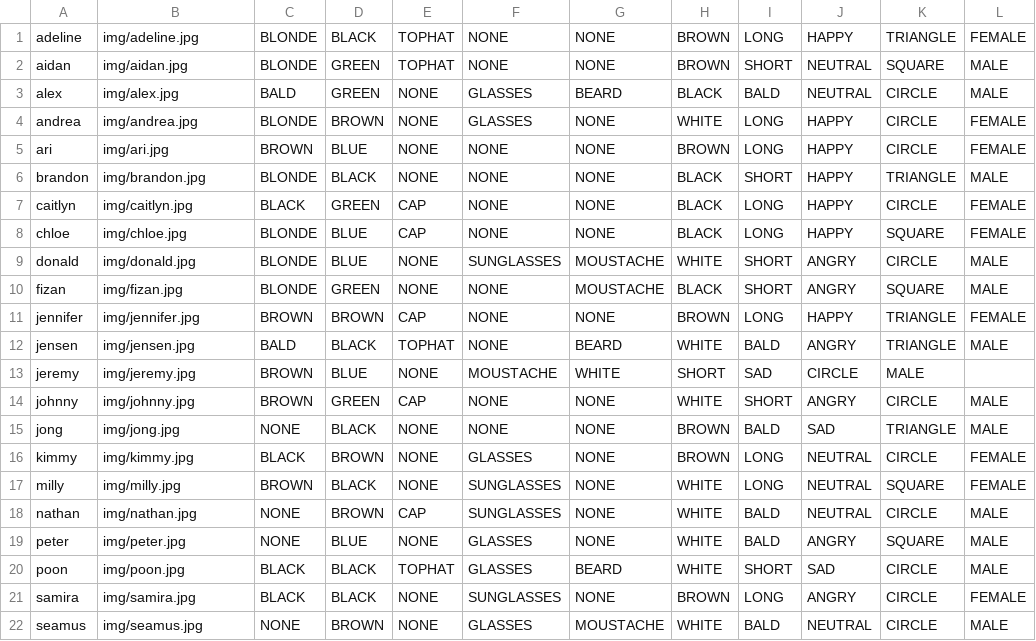
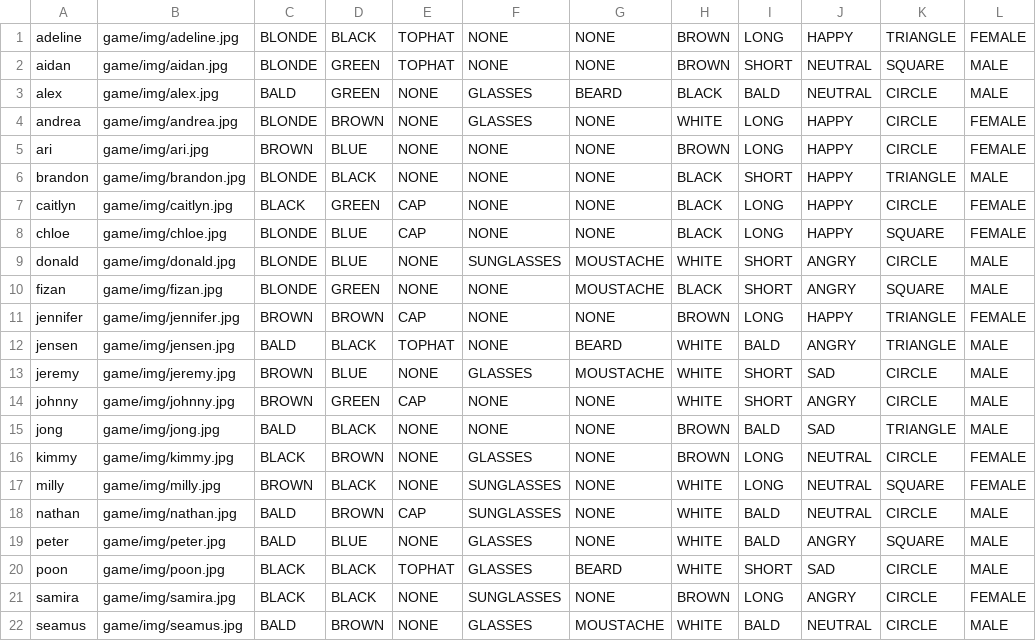
Before and after one commit to thewhitelisted/Guess-X-Who, a CSV file: game/characters.csv, drawn as a sheet; only a part is shown; the diff covers the shown part only.

Commit message:
fix: now loads all characters

```diff
--- a/game/characters.csv
+++ b/game/characters.csv
@@ -1,22 +1,22 @@
-adeline,img/adeline.jpg,BLONDE,BLACK,TOPHAT,NONE,NONE,BROWN,LONG,HAPPY,TRIANGLE,FEMALE,
-aidan,img/aidan.jpg,BLONDE,GREEN,TOPHAT,NONE,NONE,BROWN,SHORT,NEUTRAL,SQUARE,MALE,
-alex,img/alex.jpg,BALD,GREEN,NONE,GLASSES,BEARD,BLACK,BALD,NEUTRAL,CIRCLE,MALE,
-andrea,img/andrea.jpg,BLONDE,BROWN,NONE,GLASSES,NONE,WHITE,LONG,HAPPY,CIRCLE,FEMALE,
-ari,img/ari.jpg,BROWN,BLUE,NONE,NONE,NONE,BROWN,LONG,HAPPY,CIRCLE,FEMALE,
-brandon,img/brandon.jpg,BLONDE,BLACK,NONE,NONE,NONE,BLACK,SHORT,HAPPY,TRIANGLE,MALE,
-caitlyn,img/caitlyn.jpg,BLACK,GREEN,CAP,NONE,NONE,BLACK,LONG,HAPPY,CIRCLE,FEMALE,
-chloe,img/chloe.jpg,BLONDE,BLUE,CAP,NONE,NONE,BLACK,LONG,HAPPY,SQUARE,FEMALE,
-donald,img/donald.jpg,BLONDE,BLUE,NONE,SUNGLASSES,MOUSTACHE,WHITE,SHORT,ANGRY,CIRCLE,MALE,
-fizan,img/fizan.jpg,BLONDE,GREEN,NONE,NONE,MOUSTACHE,BLACK,SHORT,ANGRY,SQUARE,MALE,
-jennifer,img/jennifer.jpg,BROWN,BROWN,CAP,NONE,NONE,BROWN,LONG,HAPPY,TRIANGLE,FEMALE,
-jensen,img/jensen.jpg,BALD,BLACK,TOPHAT,NONE,BEARD,WHITE,BALD,ANGRY,TRIANGLE,MALE,
-jeremy,img/jeremy.jpg,BROWN,BLUE,NONE,MOUSTACHE,WHITE,SHORT,SAD,CIRCLE,MALE,
-johnny,img/johnny.jpg,BROWN,GREEN,CAP,NONE,NONE,WHITE,SHORT,ANGRY,CIRCLE,MALE,
-jong,img/jong.jpg,NONE,BLACK,NONE,NONE,NONE,BROWN,BALD,SAD,TRIANGLE,MALE,
-kimmy,img/kimmy.jpg,BLACK,BROWN,NONE,GLASSES,NONE,BROWN,LONG,NEUTRAL,CIRCLE,FEMALE
-milly,img/milly.jpg,BROWN,BLACK,NONE,SUNGLASSES,NONE,WHITE,LONG,NEUTRAL,SQUARE,FEMALE
-nathan,img/nathan.jpg,NONE,BROWN,CAP,SUNGLASSES,NONE,WHITE,BALD,NEUTRAL,CIRCLE,MALE
-peter,img/peter.jpg,NONE,BLUE,NONE,GLASSES,NONE,WHITE,BALD,ANGRY,SQUARE,MALE
-poon,img/poon.jpg,BLACK,BLACK,TOPHAT,GLASSES,BEARD,WHITE,SHORT,SAD,CIRCLE,MALE
-samira,img/samira.jpg,BLACK,BLACK,NONE,SUNGLASSES,NONE,BROWN,LONG,ANGRY,CIRCLE,FEMALE
-seamus,img/seamus.jpg,NONE,BROWN,NONE,GLASSES,MOUSTACHE,WHITE,BALD,NEUTRAL,CIRCLE,MALE
+adeline,game/img/adeline.jpg,BLONDE,BLACK,TOPHAT,NONE,NONE,BROWN,LONG,HAPPY,TRIANGLE,FEMALE,
+aidan,game/img/aidan.jpg,BLONDE,GREEN,TOPHAT,NONE,NONE,BROWN,SHORT,NEUTRAL,SQUARE,MALE,
+alex,game/img/alex.jpg,BALD,GREEN,NONE,GLASSES,BEARD,BLACK,BALD,NEUTRAL,CIRCLE,MALE,
+andrea,game/img/andrea.jpg,BLONDE,BROWN,NONE,GLASSES,NONE,WHITE,LONG,HAPPY,CIRCLE,FEMALE,
+ari,game/img/ari.jpg,BROWN,BLUE,NONE,NONE,NONE,BROWN,LONG,HAPPY,CIRCLE,FEMALE,
+brandon,game/img/brandon.jpg,BLONDE,BLACK,NONE,NONE,NONE,BLACK,SHORT,HAPPY,TRIANGLE,MALE,
+caitlyn,game/img/caitlyn.jpg,BLACK,GREEN,CAP,NONE,NONE,BLACK,LONG,HAPPY,CIRCLE,FEMALE,
+chloe,game/img/chloe.jpg,BLONDE,BLUE,CAP,NONE,NONE,BLACK,LONG,HAPPY,SQUARE,FEMALE,
+donald,game/img/donald.jpg,BLONDE,BLUE,NONE,SUNGLASSES,MOUSTACHE,WHITE,SHORT,ANGRY,CIRCLE,MALE,
+fizan,game/img/fizan.jpg,BLONDE,GREEN,NONE,NONE,MOUSTACHE,BLACK,SHORT,ANGRY,SQUARE,MALE,
+jennifer,game/img/jennifer.jpg,BROWN,BROWN,CAP,NONE,NONE,BROWN,LONG,HAPPY,TRIANGLE,FEMALE,
+jensen,game/img/jensen.jpg,BALD,BLACK,TOPHAT,NONE,BEARD,WHITE,BALD,ANGRY,TRIANGLE,MALE,
+jeremy,game/img/jeremy.jpg,BROWN,BLUE,NONE,GLASSES,MOUSTACHE,WHITE,SHORT,SAD,CIRCLE,MALE,
+johnny,game/img/johnny.jpg,BROWN,GREEN,CAP,NONE,NONE,WHITE,SHORT,ANGRY,CIRCLE,MALE,
+jong,game/img/jong.jpg,BALD,BLACK,NONE,NONE,NONE,BROWN,BALD,SAD,TRIANGLE,MALE,
+kimmy,game/img/kimmy.jpg,BLACK,BROWN,NONE,GLASSES,NONE,BROWN,LONG,NEUTRAL,CIRCLE,FEMALE
+milly,game/img/milly.jpg,BROWN,BLACK,NONE,SUNGLASSES,NONE,WHITE,LONG,NEUTRAL,SQUARE,FEMALE
+nathan,game/img/nathan.jpg,BALD,BROWN,CAP,SUNGLASSES,NONE,WHITE,BALD,NEUTRAL,CIRCLE,MALE
+peter,game/img/peter.jpg,BALD,BLUE,NONE,GLASSES,NONE,WHITE,BALD,ANGRY,SQUARE,MALE
+poon,game/img/poon.jpg,BLACK,BLACK,TOPHAT,GLASSES,BEARD,WHITE,SHORT,SAD,CIRCLE,MALE
+samira,game/img/samira.jpg,BLACK,BLACK,NONE,SUNGLASSES,NONE,BROWN,LONG,ANGRY,CIRCLE,FEMALE
+seamus,game/img/seamus.jpg,BALD,BROWN,NONE,GLASSES,MOUSTACHE,WHITE,BALD,NEUTRAL,CIRCLE,MALE
```
Also changed, not shown: 3 edited cells elsewhere in this file, 2 other files.
